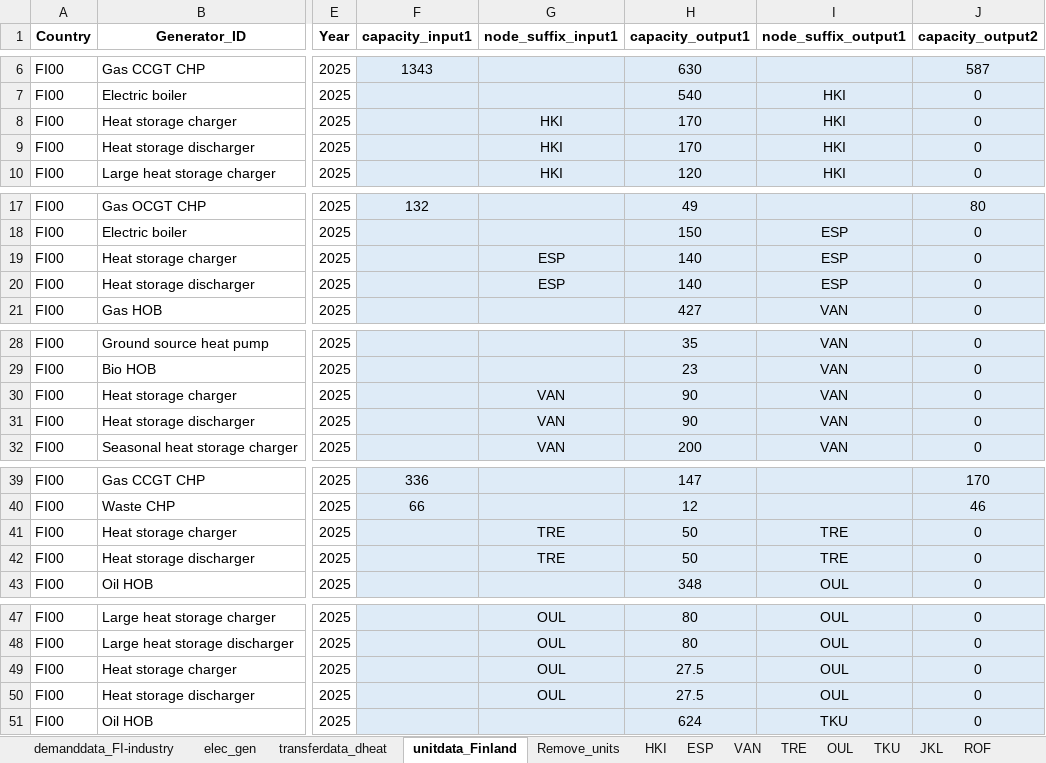
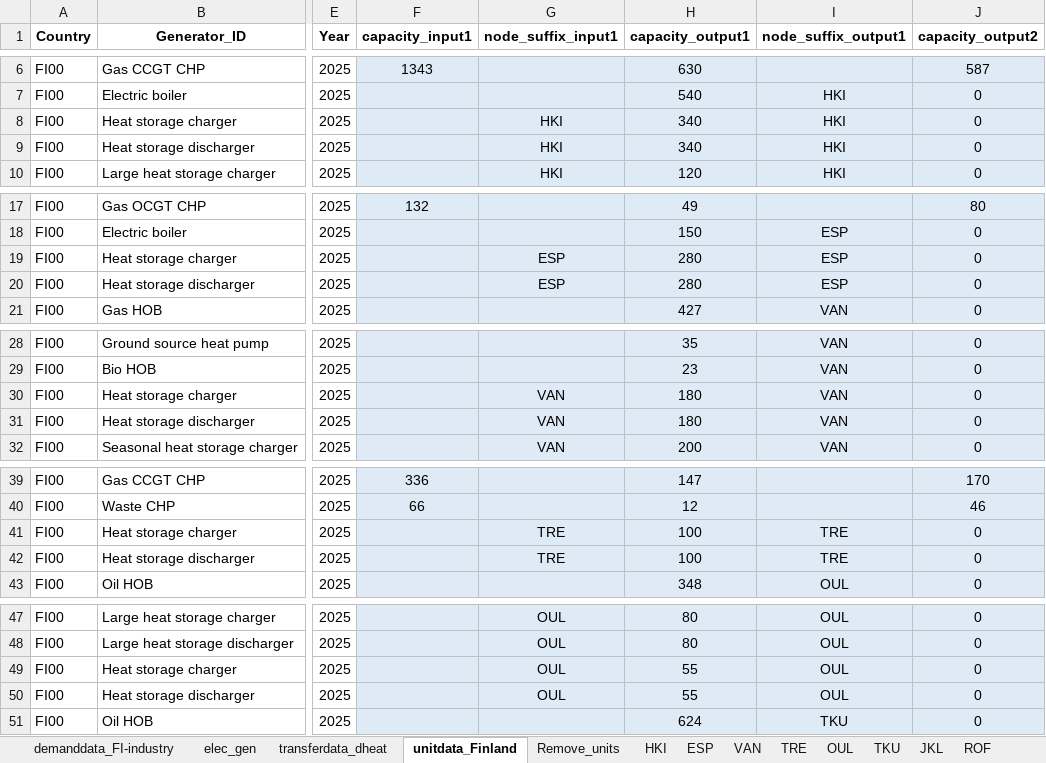
Before and after one commit to vttresearch/north_european_model, an Excel workbook: src_files/data_files/Finland_dheat_and_industry.xlsx, sheet unitdata_Finland, drawn as a sheet; only a part is shown, gaps mark what is left out; values as stored, in another font and other column widths than the file's, no borders; the diff covers the shown part only; the diff names each change by its address in the sheet, - before the commit and + after, or states it on an @@ line.

```diff
--- a/src_files/data_files/Finland_dheat_and_industry.xlsx (sheet unitdata_Finland)
+++ b/src_files/data_files/Finland_dheat_and_industry.xlsx (sheet unitdata_Finland)
-H8:H9 (capacity_output1): 170
+H8:H9 (capacity_output1): 340
-H19:H20 (capacity_output1): 140
+H19:H20 (capacity_output1): 280
-H30:H31 (capacity_output1): 90
+H30:H31 (capacity_output1): 180
-H41:H42 (capacity_output1): 50
+H41:H42 (capacity_output1): 100
-H49:H50 (capacity_output1): 27.5
+H49:H50 (capacity_output1): 55
```
Also changed, not shown: 6 edited cells elsewhere in this sheet, sheet ROF, sheet VAN, sheet ESP, sheet HKI, sheet TRE, sheet JKL, 2 more sheets, formulas that keep their value, src_files/data_files/balticData.xlsx, src_files/data_files/unitdata_chp-units.xlsx, 1 other file.
